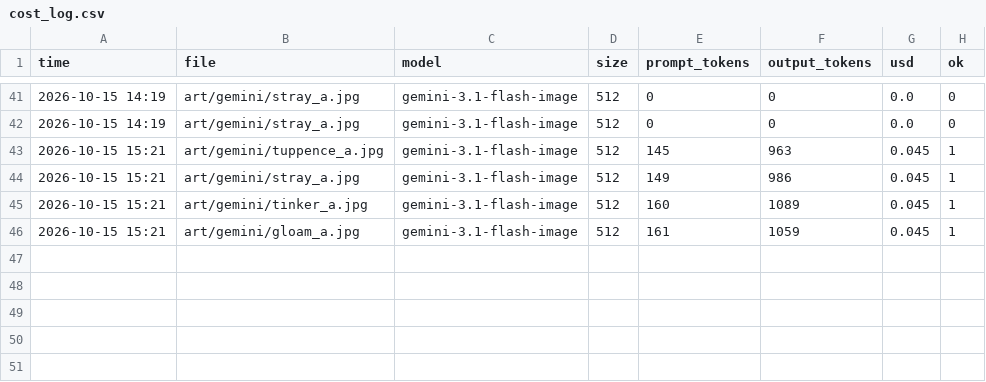
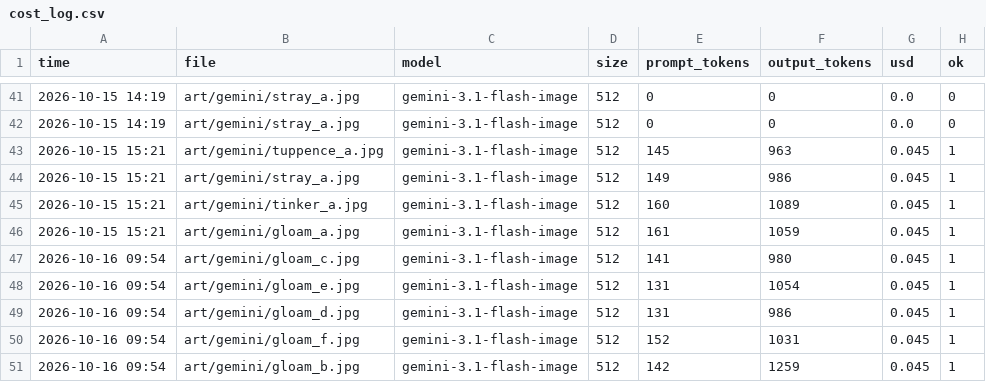
Before and after one commit to joshbartlettband-web/Double-Rainbow, a CSV file: art/gemini/cost_log.csv, drawn as a sheet; only a part is shown, gaps mark what is left out.

```diff
--- a/art/gemini/cost_log.csv
+++ b/art/gemini/cost_log.csv
@@ -46 +46,6 @@ time,file,model,size,prompt_tokens,output_tokens,usd,ok
 2026-10-15 15:21,art/gemini/gloam_a.jpg,gemini-3.1-flash-image,512,161,1059,0.045,1
+2026-10-16 09:54,art/gemini/gloam_c.jpg,gemini-3.1-flash-image,512,141,980,0.045,1
+2026-10-16 09:54,art/gemini/gloam_e.jpg,gemini-3.1-flash-image,512,131,1054,0.045,1
+2026-10-16 09:54,art/gemini/gloam_d.jpg,gemini-3.1-flash-image,512,131,986,0.045,1
+2026-10-16 09:54,art/gemini/gloam_f.jpg,gemini-3.1-flash-image,512,152,1031,0.045,1
+2026-10-16 09:54,art/gemini/gloam_b.jpg,gemini-3.1-flash-image,512,142,1259,0.045,1
```
Also changed, not shown: 6 other files.
